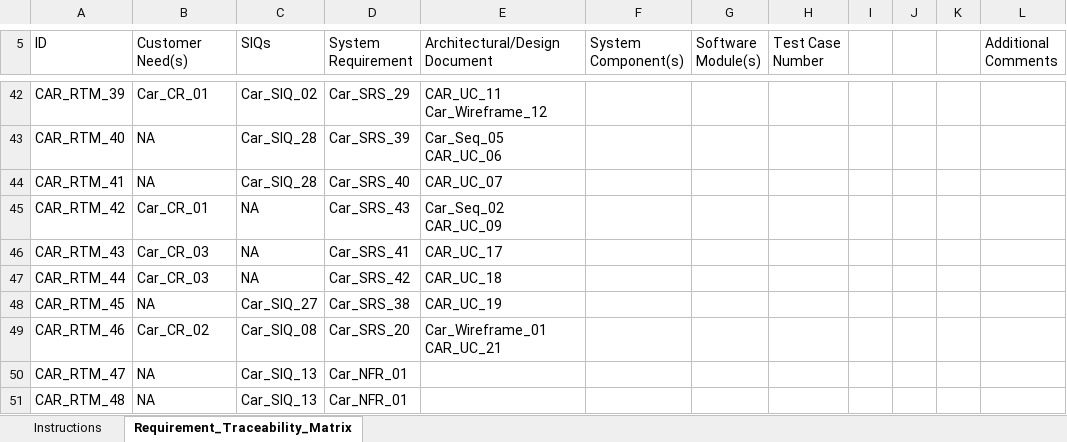
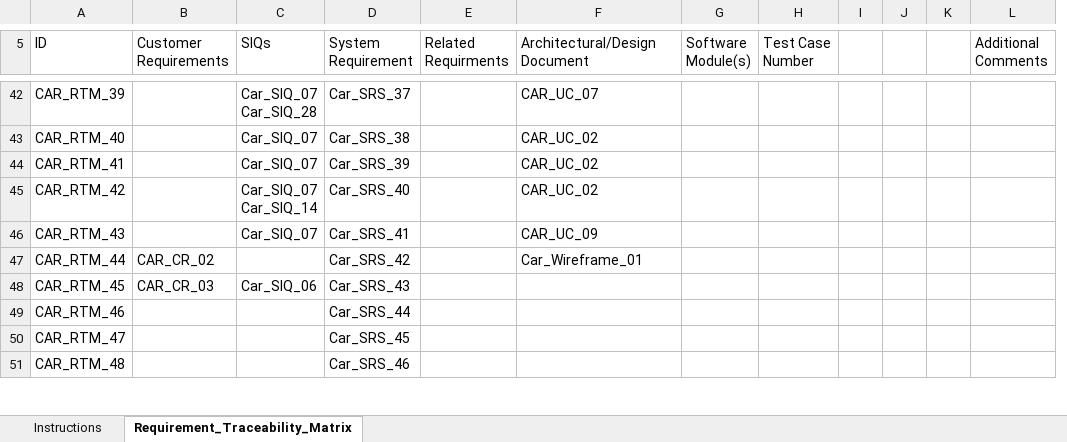
Before and after one commit to FatmaMohamedSoliman/CarPurchasing, an Excel workbook: Requirments/CAR_RTM.xlsx, sheet Requirement_Traceability_Matrix, drawn as a sheet; only a part is shown, gaps mark what is left out; values as stored, in another font and other column widths than the file's, no cell formats; charts and pictures and conditional formats not drawn; removed rows and columns are numbered as before the commit, all else as after; ↵ is a line break in a cell; the diff covers the shown part only; the diff names each change by its address in the sheet, - before the commit and + after, or states it on an @@ line.

Commit message:
add wireframes ids

```diff
--- a/Requirments/CAR_RTM.xlsx (sheet Requirement_Traceability_Matrix)
+++ b/Requirments/CAR_RTM.xlsx (sheet Requirement_Traceability_Matrix)
+column E (Related Requirments), empty
-column F (System Component(s)), empty
-B5: Customer Need(s)
+B5: Customer Requirements
-D5: System ↵ Requirement
+D5: System Requirement
-B42 (Customer Requirements): Car_CR_01
+B42 (Customer Requirements): (empty)
-C42 (SIQs): Car_SIQ_02
+C42 (SIQs): Car_SIQ_07 ↵ Car_SIQ_28
-D42 (System Requirement): Car_SRS_29
+D42 (System Requirement): Car_SRS_37
-F42 (Architectural/Design Document): CAR_UC_11 ↵ Car_Wireframe_12
+F42 (Architectural/Design Document): CAR_UC_07
-B43:B44 (Customer Requirements): NA
+B43:B44 (Customer Requirements): (empty)
-C43:C44 (SIQs): Car_SIQ_28
+C43:C44 (SIQs): Car_SIQ_07
-D43 (System Requirement): Car_SRS_39
+D43 (System Requirement): Car_SRS_38
-F43 (Architectural/Design Document): Car_Seq_05 ↵ CAR_UC_06
+F43 (Architectural/Design Document): CAR_UC_02
-D44 (System Requirement): Car_SRS_40
+D44 (System Requirement): Car_SRS_39
-F44 (Architectural/Design Document): CAR_UC_07
+F44 (Architectural/Design Document): CAR_UC_02
-B45 (Customer Requirements): Car_CR_01
+B45 (Customer Requirements): (empty)
-C45 (SIQs): NA
+C45 (SIQs): Car_SIQ_07 ↵ Car_SIQ_14
-D45 (System Requirement): Car_SRS_43
+D45 (System Requirement): Car_SRS_40
-F45 (Architectural/Design Document): Car_Seq_02 CAR_UC_09
+F45 (Architectural/Design Document): CAR_UC_02
-B46 (Customer Requirements): Car_CR_03
+B46 (Customer Requirements): (empty)
-C46 (SIQs): NA
+C46 (SIQs): Car_SIQ_07
-F46 (Architectural/Design Document): CAR_UC_17
+F46 (Architectural/Design Document): CAR_UC_09
-B47 (Customer Requirements): Car_CR_03
+B47 (Customer Requirements): CAR_CR_02
-C47 (SIQs): NA
+C47 (SIQs): (empty)
-F47 (Architectural/Design Document): CAR_UC_18
+F47 (Architectural/Design Document): Car_Wireframe_01
-B48 (Customer Requirements): NA
+B48 (Customer Requirements): CAR_CR_03
-C48 (SIQs): Car_SIQ_27
+C48 (SIQs): Car_SIQ_06
-D48 (System Requirement): Car_SRS_38
+D48 (System Requirement): Car_SRS_43
-F48 (Architectural/Design Document): CAR_UC_19
+F48 (Architectural/Design Document): (empty)
-B49 (Customer Requirements): Car_CR_02
+B49 (Customer Requirements): (empty)
-C49 (SIQs): Car_SIQ_08
+C49 (SIQs): (empty)
-D49 (System Requirement): Car_SRS_20
+D49 (System Requirement): Car_SRS_44
-F49 (Architectural/Design Document): Car_Wireframe_01 ↵ CAR_UC_21
+F49 (Architectural/Design Document): (empty)
-B50:B51 (Customer Requirements): NA
+B50:B51 (Customer Requirements): (empty)
-C50:C51 (SIQs): Car_SIQ_13
+C50:C51 (SIQs): (empty)
-D50 (System Requirement): Car_NFR_01
+D50 (System Requirement): Car_SRS_45
-D51 (System Requirement): Car_NFR_01
+D51 (System Requirement): Car_SRS_46
```
Also changed, not shown: 6 added rows and 143 edited cells elsewhere in this sheet, cell formats, charts or pictures.
